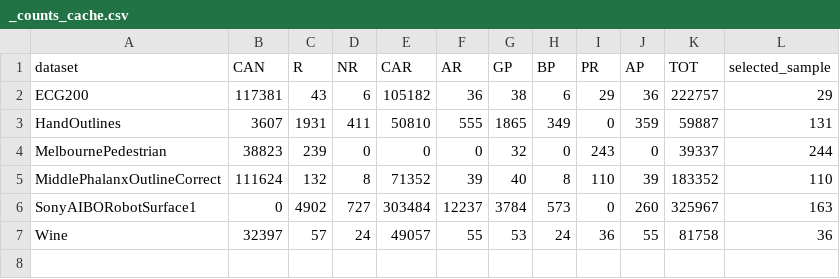
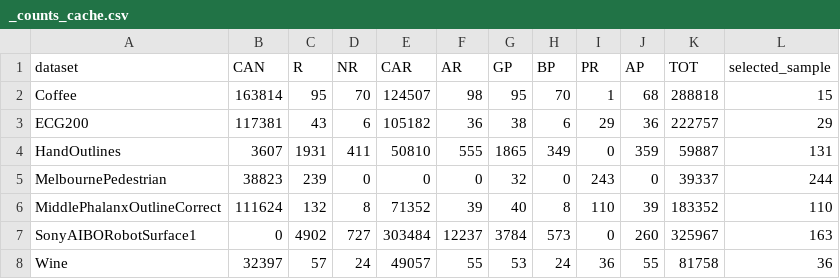
Before and after one commit to danielamadori/IEEE_CAI, a CSV file: results/_cache/_counts_cache.csv, drawn as a sheet.

```diff
--- a/results/_cache/_counts_cache.csv
+++ b/results/_cache/_counts_cache.csv
@@ -1,2 +1,3 @@
 dataset,CAN,R,NR,CAR,AR,GP,BP,PR,AP,TOT,selected_sample
+Coffee,163814,95,70,124507,98,95,70,1,68,288818,15
 ECG200,117381,43,6,105182,36,38,6,29,36,222757,29
```
Also changed, not shown: 8 other files.
